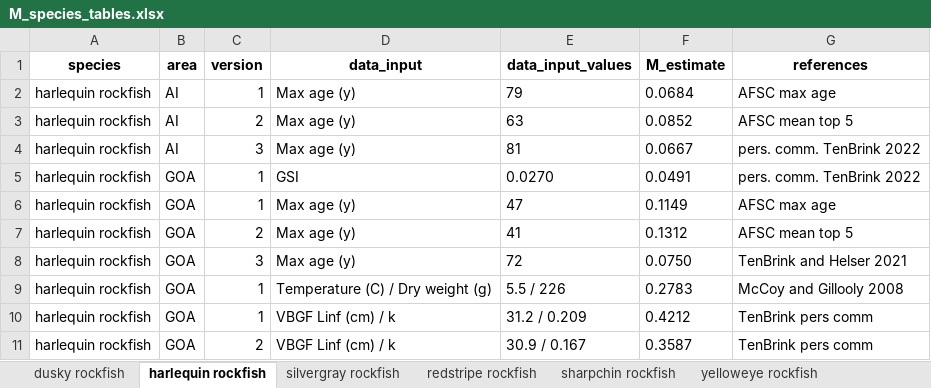
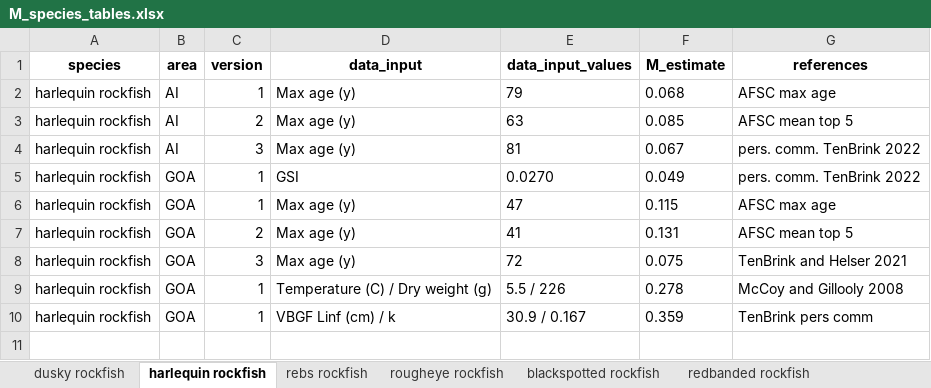
Before and after one commit to JaneSullivan-NOAA/rockfishM, an Excel workbook: results/2021/M_species_tables.xlsx, sheet harlequin rockfish, drawn as a sheet; values as stored, in another font and other column widths than the file's, no borders; the diff names each change by its address in the sheet, - before the commit and + after, or states it on an @@ line.

Commit message:
update tmax and M tables and results: 1) change species order to pseudo-alphabetical by genus and not including rebs, 2) add rebs and shortraker gsi values from mcdermott 1994, 3) reducing rounding to three decimal places

```diff
--- a/results/2021/M_species_tables.xlsx (sheet harlequin rockfish)
+++ b/results/2021/M_species_tables.xlsx (sheet harlequin rockfish)
-F2 (M_estimate): 0.0684
+F2 (M_estimate): 0.068
-F3 (M_estimate): 0.0852
+F3 (M_estimate): 0.085
-F4 (M_estimate): 0.0667
+F4 (M_estimate): 0.067
-F5 (M_estimate): 0.0491
+F5 (M_estimate): 0.049
-F6 (M_estimate): 0.1149
+F6 (M_estimate): 0.115
-F7 (M_estimate): 0.1312
+F7 (M_estimate): 0.131
-F8 (M_estimate): 0.0750
+F8 (M_estimate): 0.075
-F9 (M_estimate): 0.2783
+F9 (M_estimate): 0.278
-E10 (data_input_values): 31.2 / 0.209
+E10 (data_input_values): 30.9 / 0.167
-F10 (M_estimate): 0.4212
+F10 (M_estimate): 0.359
-row 11: harlequin rockfish | GOA | 2 | VBGF Linf (cm) / k | 30.9 / 0.167 | 0.3587 | TenBrink pers comm
```
Also changed, not shown: sheet rebs rockfish, sheet shortraker rockfish, sheet rougheye rockfish, sheet shortspine thornyhead, sheet dusky rockfish, sheet blackspotted rockfish, 5 more sheets, other sheet tabs, 17 other files.
